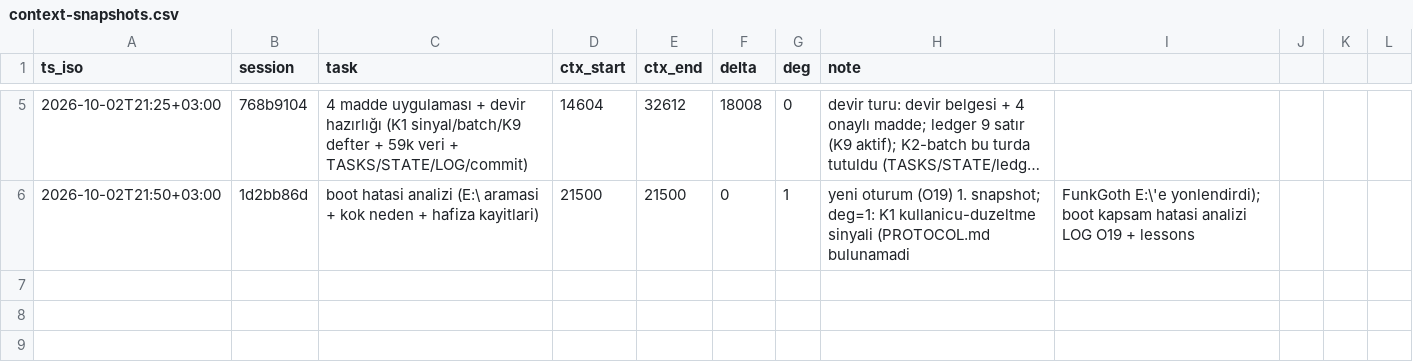
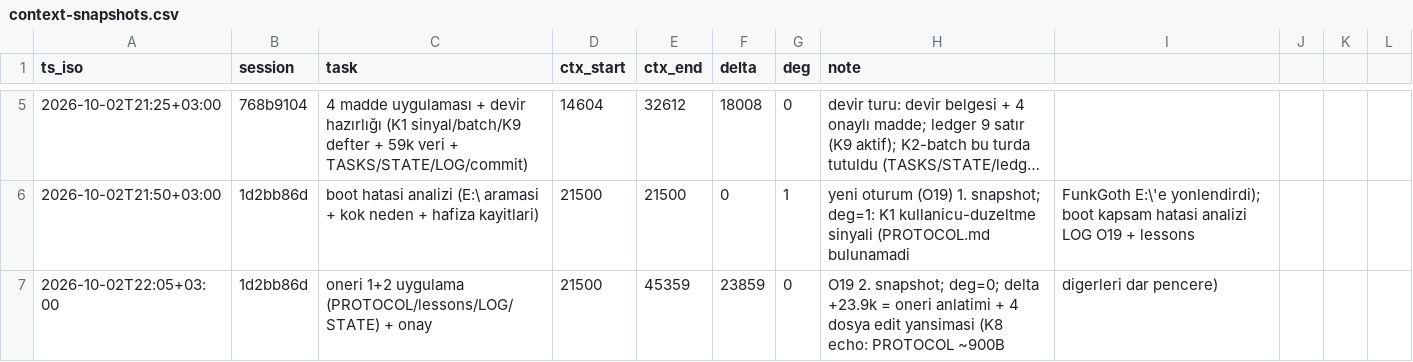
Before and after one commit to FunkGoth/Local-Agent-Repo, a CSV file: metrics/context-snapshots.csv, drawn as a sheet; only a part is shown, gaps mark what is left out; long unchanged cells end in …; the diff names each change by its address in the sheet, - before the commit and + after, or states it on an @@ line.

```diff
--- a/metrics/context-snapshots.csv
+++ b/metrics/context-snapshots.csv
+row 7: 2026-10-02T22:05+03:00 | 1d2bb86d | oneri 1+2 uygulama (PROTOCOL/lessons/LOG/STATE) + onay | 21500 | 45359 | 23859 | 0 | O19 2. snapshot; deg=0; delta +23.9k = oneri anlatimi + 4 dosya edit yansimasi (K8 echo: PROTOCOL ~900B | digerleri dar pencere)
```
Also changed, not shown: metrics/context-ledger.csv, 4 other files.
